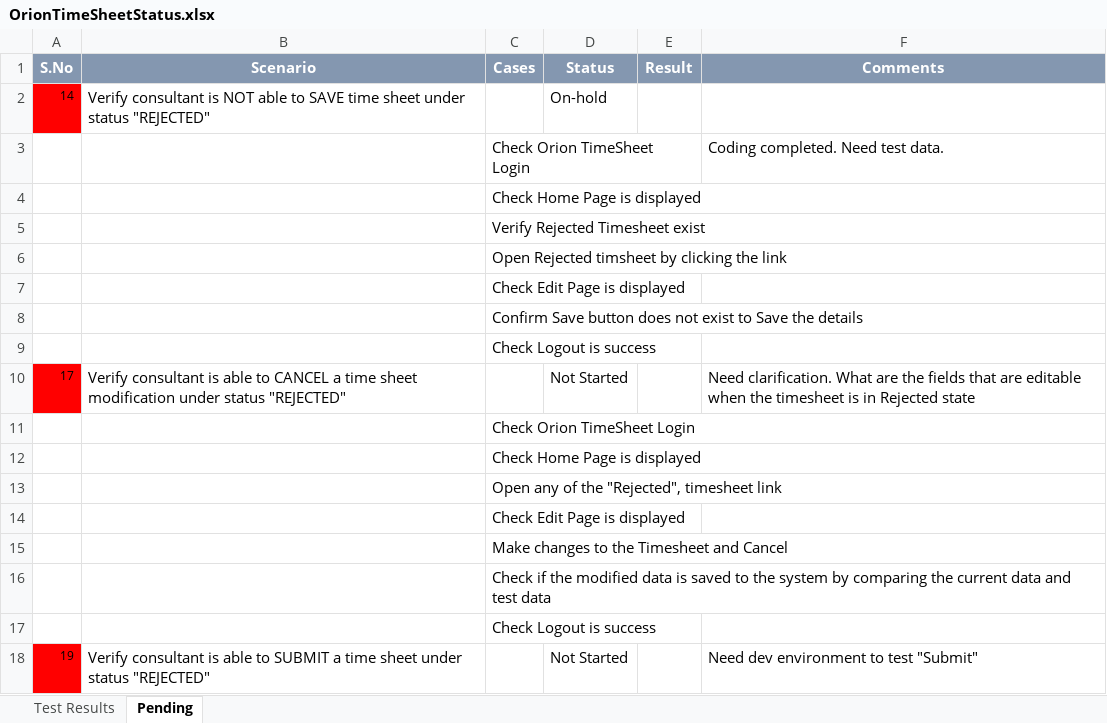
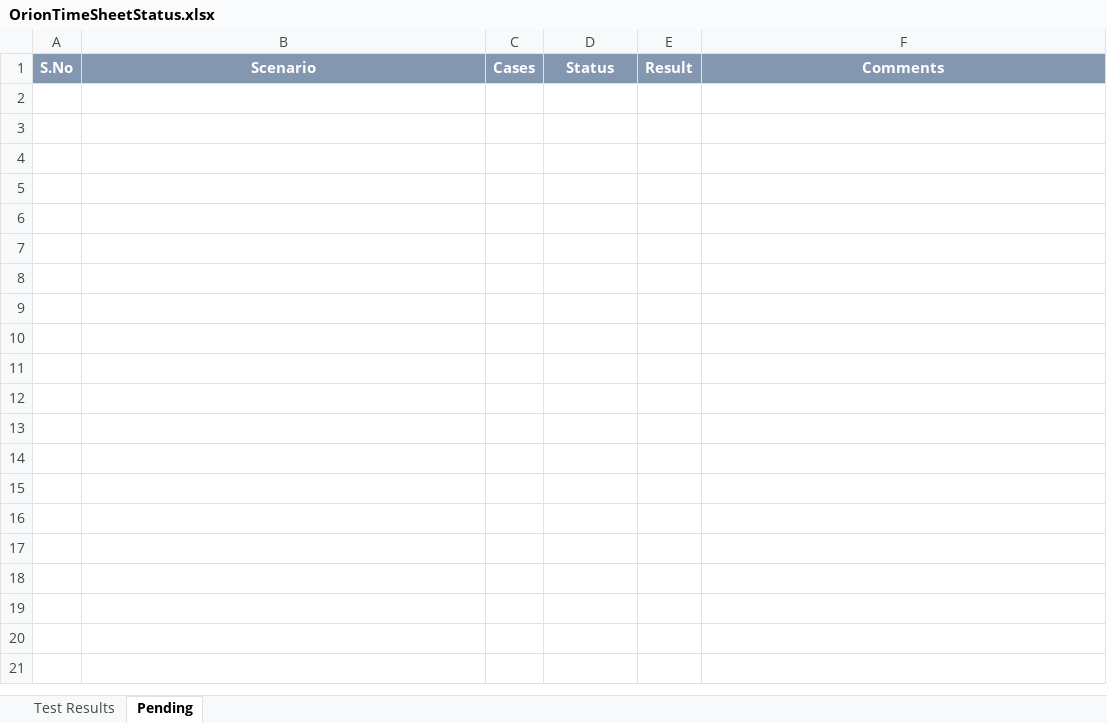
Before and after one commit to John-A-S/OrionTimeSheetAutomation, an Excel workbook: OrionTimeSheetStatus.xlsx, sheet Pending, drawn as a sheet; values as stored, in another font and other column widths than the file's, no borders; the diff names each change by its address in the sheet, - before the commit and + after, or states it on an @@ line.

```diff
--- a/OrionTimeSheetStatus.xlsx (sheet Pending)
+++ b/OrionTimeSheetStatus.xlsx (sheet Pending)
-row 2: 14 | Verify consultant is NOT able to SAVE time sheet under status "REJECTED" |  | On-hold
-row 3:  |  | Check Orion TimeSheet Login |  |  | Coding completed. Need test data.
-row 4:  |  | Check Home Page is displayed
-row 5:  |  | Verify Rejected Timesheet exist
-row 6:  |  | Open Rejected timsheet by clicking the link
-row 7:  |  | Check Edit Page is displayed
-row 8:  |  | Confirm Save button does not exist to Save the details
-row 9:  |  | Check Logout is success
-row 10: 17 | Verify consultant is able to CANCEL a time sheet modification under status "REJECTED" |  | Not Started |  | Need clarification. What are the fields that are editable when the timesheet is in Rejected state
-row 11:  |  | Check Orion TimeSheet Login
-row 12:  |  | Check Home Page is displayed
-row 13:  |  | Open any of the "Rejected", timesheet link
-row 14:  |  | Check Edit Page is displayed
-row 15:  |  | Make changes to the Timesheet and Cancel
-row 16:  |  | Check if the modified data is saved to the system by comparing the current data and test data
-row 17:  |  | Check Logout is success
-row 18: 19 | Verify consultant is able to SUBMIT a time sheet under status "REJECTED" |  | Not Started |  | Need dev environment to test "Submit"
```
Also changed, not shown: sheet Test Results, 59 other files.
